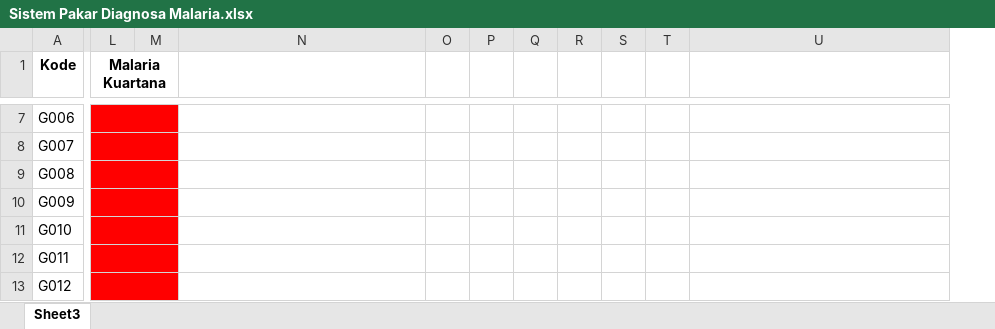
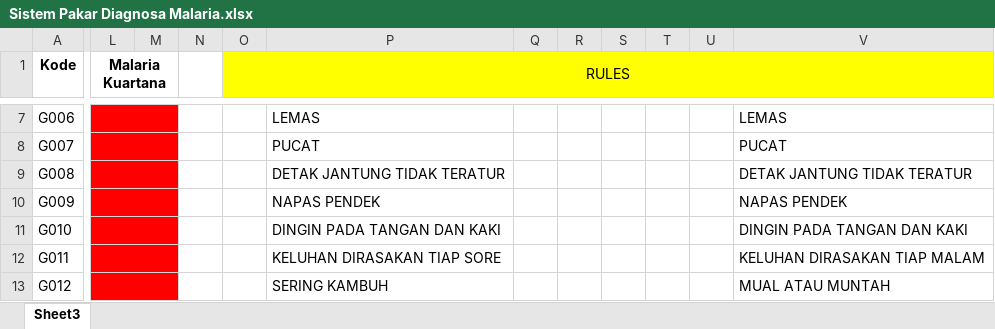
Before and after one commit to Difaal21/diagnosis-malaria, an Excel workbook: Sistem Pakar Diagnosa Malaria.xlsx, sheet Sheet3, drawn as a sheet; only a part is shown, gaps mark what is left out; values as stored, in another font and other column widths than the file's, no borders; removed rows and columns are numbered as before the commit, all else as after; the diff covers the shown part only; the diff names each change by its address in the sheet, - before the commit and + after, or states it on an @@ line.

```diff
--- a/Sistem Pakar Diagnosa Malaria.xlsx (sheet Sheet3)
+++ b/Sistem Pakar Diagnosa Malaria.xlsx (sheet Sheet3)
+column M, empty
+column N, empty
-column O, empty
-column P, empty
+column T, empty
-L1:M1 merged
+L1:M1 merged
-O1: (empty)
+O1: RULES
-O1:P1 fill: none
+O1:P1 fill: #FFFF00
+O1:V1 merged
-Q1:S1 fill: none
+Q1:S1 fill: #FFFF00
-U1:V1 fill: none
+U1:V1 fill: #FFFF00
-L7:M7 merged
+L7:M7 merged
-O7:O13 fill: #FF0000
+O7:O13 fill: none
-P7: (empty)
+P7: LEMAS
-V7: (empty)
+V7: LEMAS
-L8:M8 merged
+L8:M8 merged
-P8: (empty)
+P8: PUCAT
-V8: (empty)
+V8: PUCAT
-L9:M9 merged
+L9:M9 merged
-P9: (empty)
+P9: DETAK JANTUNG TIDAK TERATUR
-V9: (empty)
+V9: DETAK JANTUNG TIDAK TERATUR
-L10:M10 merged
+L10:M10 merged
-P10: (empty)
+P10: NAPAS PENDEK
-V10: (empty)
+V10: NAPAS PENDEK
-L11:M11 merged
+L11:M11 merged
-P11: (empty)
+P11: DINGIN PADA TANGAN DAN KAKI
-V11: (empty)
+V11: DINGIN PADA TANGAN DAN KAKI
-L12:M12 merged
+L12:M12 merged
-P12: (empty)
+P12: KELUHAN DIRASAKAN TIAP SORE
-V12: (empty)
+V12: KELUHAN DIRASAKAN TIAP MALAM
-L13:M13 merged
+L13:M13 merged
-P13: (empty)
+P13: SERING KAMBUH
-V13: (empty)
+V13: MUAL ATAU MUNTAH
```
Also changed, not shown: 60 added rows, 19 removed rows, 41 edited cells, cell formats and merged cells elsewhere in this sheet, 3 other files.
